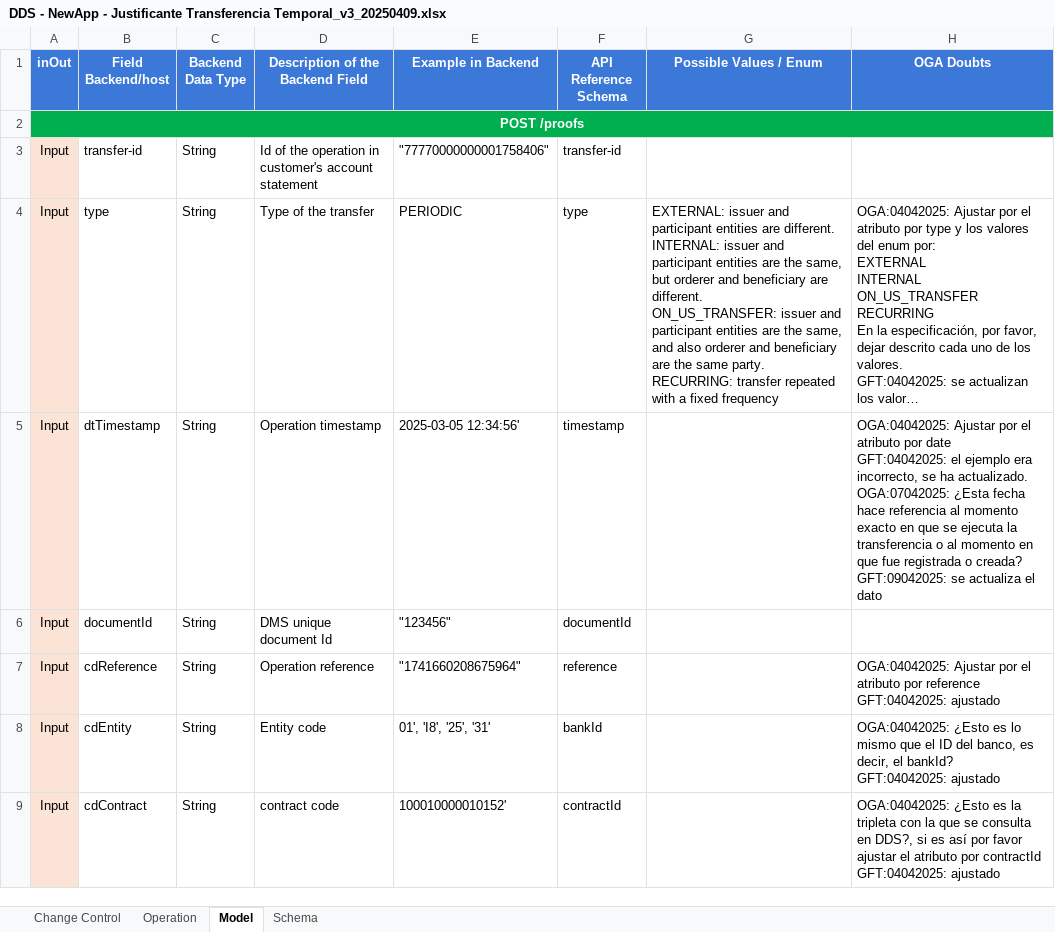
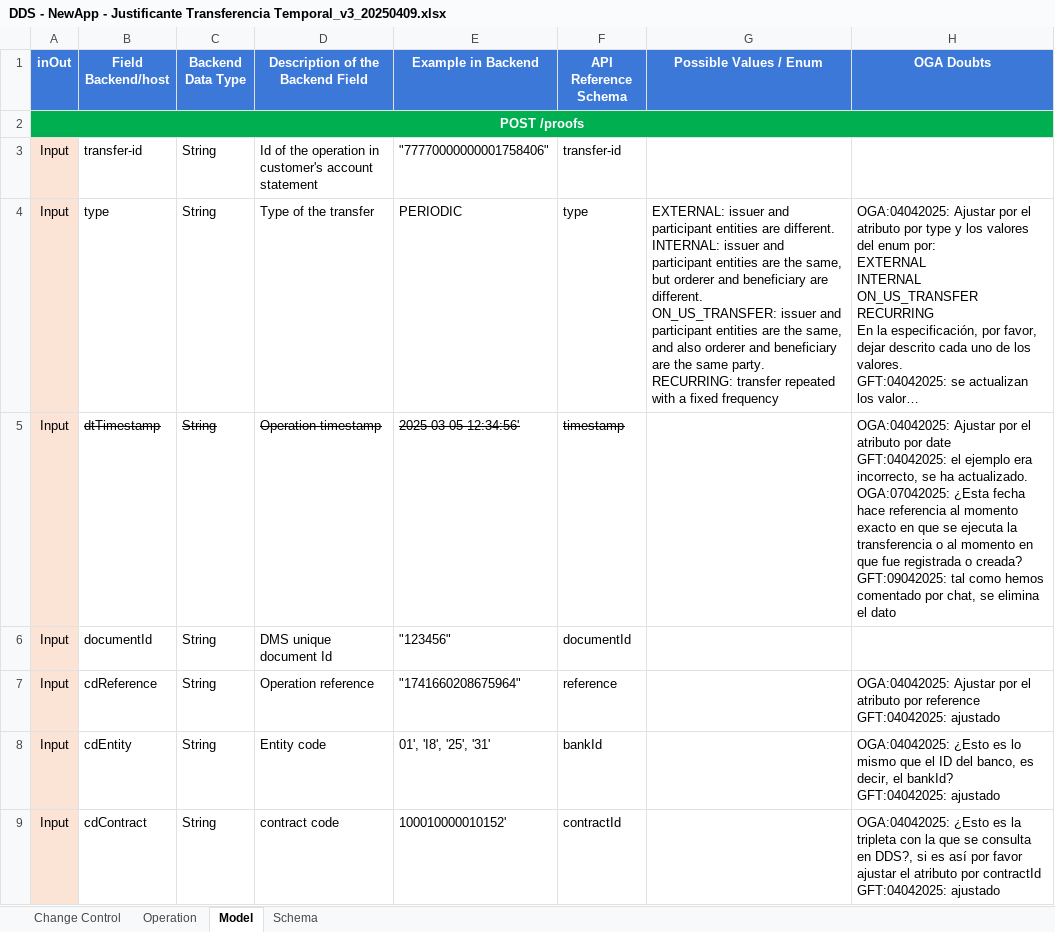
Before and after one commit to fperezlav/transfer, an Excel workbook: DDS - NewApp - Justificante Transferencia Temporal_v3_20250409.xlsx, sheet Model, drawn as a sheet; only a part is shown; long unchanged cells end in …; values as stored, in another font and other column widths than the file's, no borders; conditional formats not drawn; ↵ is a line break in a cell; the diff names each change by its address in the sheet, - before the commit and + after, or states it on an @@ line.

```diff
--- a/DDS - NewApp - Justificante Transferencia Temporal_v3_20250409.xlsx (sheet Model)
+++ b/DDS - NewApp - Justificante Transferencia Temporal_v3_20250409.xlsx (sheet Model)
-B5:F5 strikethrough: off
+B5:F5 strikethrough: on
-H5 (OGA Doubts): …creada? ↵ GFT:09042025: se actualiza el dato
+H5 (OGA Doubts): …creada? ↵ GFT:09042025: tal como hemos comentado por chat, se elimina el dato
```
Also changed, not shown: sheet Schema.
